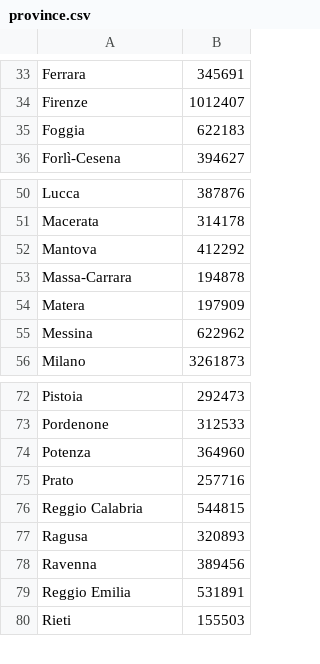
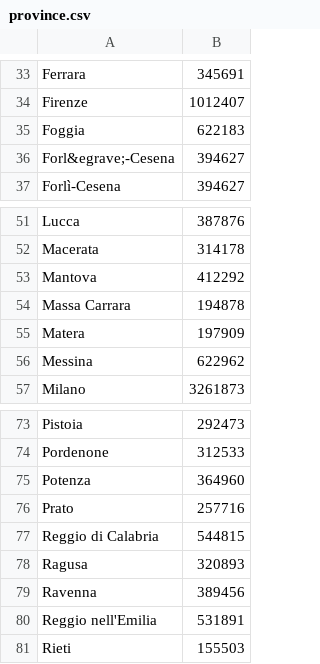
Before and after one commit to ilTrev/covidplot, a CSV file: province.csv, drawn as a sheet; only a part is shown, gaps mark what is left out.

```diff
--- a/province.csv
+++ b/province.csv
@@ -35,2 +35,3 @@ Firenze,1012407
 Foggia,622183
+Forl&egrave;-Cesena,394627
 Forlì-Cesena,394627
@@ -52,3 +53,3 @@ Macerata,314178
 Mantova,412292
-Massa-Carrara,194878
+Massa Carrara,194878
 Matera,197909
@@ -75,6 +76,6 @@ Potenza,364960
 Prato,257716
-Reggio Calabria,544815
+Reggio di Calabria,544815
 Ragusa,320893
 Ravenna,389456
-Reggio Emilia,531891
+Reggio nell'Emilia,531891
 Rieti,155503
```
Also changed, not shown: regioni.csv, 2 other files.
